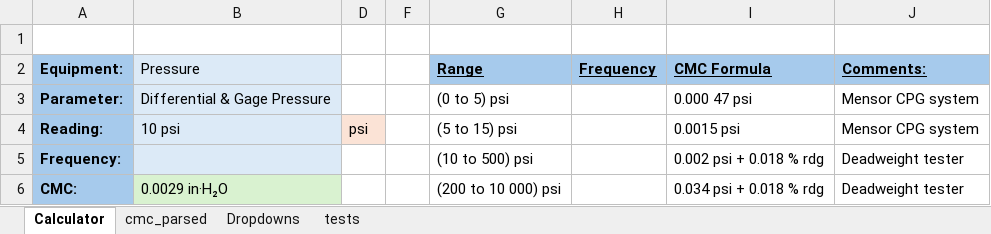
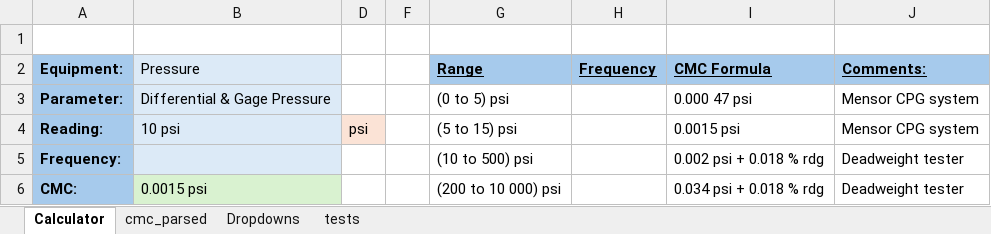
Before and after one commit to Johnson-Gage-Inspection-Inc/CMCs, an Excel workbook: CMC_Calculator.xlsm, sheet Calculator, drawn as a sheet; values as stored, in another font and other column widths than the file's, no borders; the diff names each change by its address in the sheet, - before the commit and + after, or states it on an @@ line.

```diff
--- a/CMC_Calculator.xlsm (sheet Calculator)
+++ b/CMC_Calculator.xlsm (sheet Calculator)
-B6 (Pressure): 0.0029 in·H₂O
+B6 (Pressure): 0.0015 psi
```
Also changed, not shown: sheet tests.
